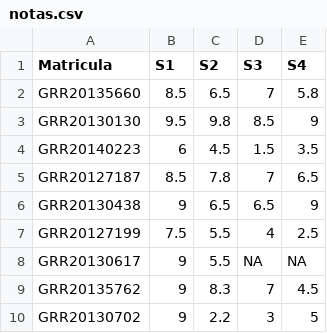
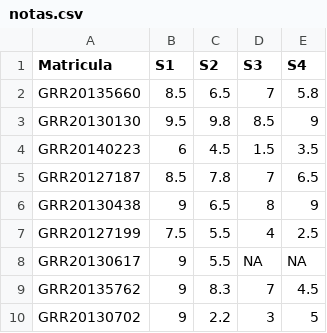
Before and after one commit to fernandomayer/ce001n-2016-01, a CSV file: misc/notas.csv, drawn as a sheet; only a part is shown.

```diff
--- a/misc/notas.csv
+++ b/misc/notas.csv
@@ -5,3 +5,3 @@ GRR20140223,6,4.5,1.5,3.5
 GRR20127187,8.5,7.8,7,6.5
-GRR20130438,9,6.5,6.5,9
+GRR20130438,9,6.5,8,9
 GRR20127199,7.5,5.5,4,2.5
```
Also changed, not shown: 2 other files.
